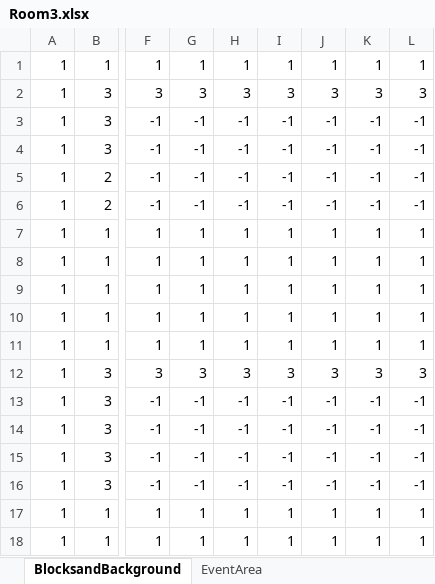
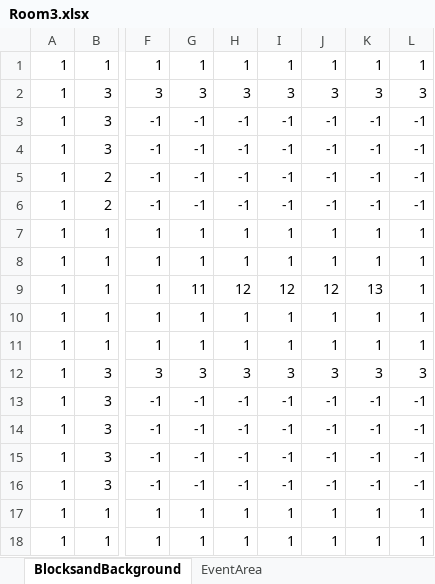
Before and after one commit to Ri-Nai/Portal-2D, an Excel workbook: assets/stages/maps/MapEditor/Room3.xlsx, sheet BlocksandBackground, drawn as a sheet; only a part is shown, gaps mark what is left out; values as stored, in another font and other column widths than the file's, no borders; conditional formats not drawn; the diff names each change by its address in the sheet, - before the commit and + after, or states it on an @@ line.

```diff
--- a/assets/stages/maps/MapEditor/Room3.xlsx (sheet BlocksandBackground)
+++ b/assets/stages/maps/MapEditor/Room3.xlsx (sheet BlocksandBackground)
-G9: 1
+G9: 11
-H9: 1
+H9: 12
-I9: 1
+I9: 12
-J9: 1
+J9: 12
-K9: 1
+K9: 13
```
Also changed, not shown: assets/stages/maps/MapEditor/Room1.xlsx, 23 other files.
